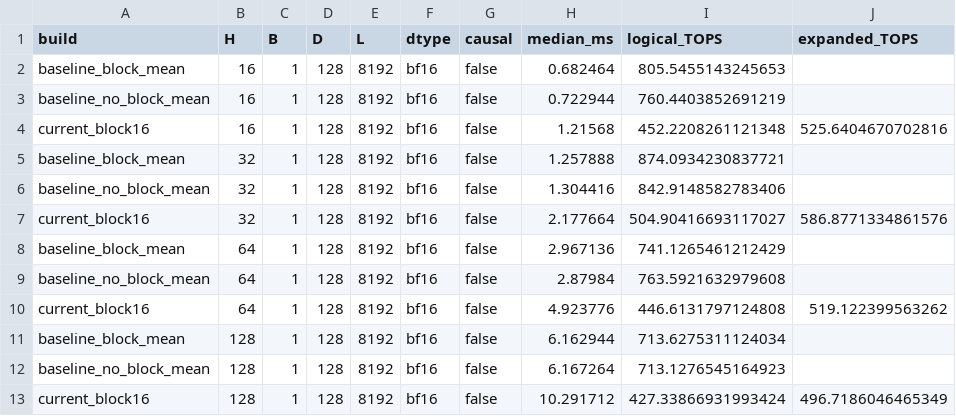
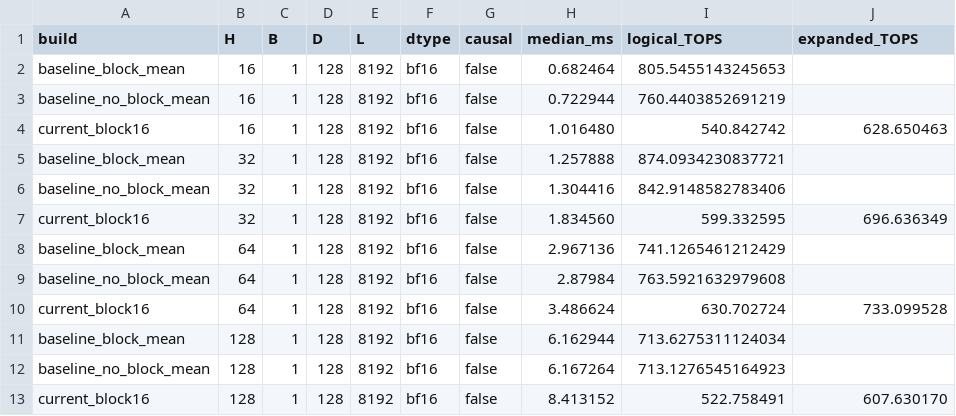
Before and after one commit to CompilerLuke/SageAttention, a CSV file: sageattention3_blackwell/benchmarks/block_lambda_smoothing_tops.csv, drawn as a sheet.

Commit message:
Improve block lambda smoothing throughput

```diff
--- a/sageattention3_blackwell/benchmarks/block_lambda_smoothing_tops.csv
+++ b/sageattention3_blackwell/benchmarks/block_lambda_smoothing_tops.csv
@@ -3,11 +3,11 @@ baseline_block_mean,16,1,128,8192,bf16,false,0.682464,805.5455143245653,
 baseline_no_block_mean,16,1,128,8192,bf16,false,0.722944,760.4403852691219,
-current_block16,16,1,128,8192,bf16,false,1.21568,452.2208261121348,525.6404670702816
+current_block16,16,1,128,8192,bf16,false,1.016480,540.842742,628.650463
 baseline_block_mean,32,1,128,8192,bf16,false,1.257888,874.0934230837721,
 baseline_no_block_mean,32,1,128,8192,bf16,false,1.304416,842.9148582783406,
-current_block16,32,1,128,8192,bf16,false,2.177664,504.90416693117027,586.8771334861576
+current_block16,32,1,128,8192,bf16,false,1.834560,599.332595,696.636349
 baseline_block_mean,64,1,128,8192,bf16,false,2.967136,741.1265461212429,
 baseline_no_block_mean,64,1,128,8192,bf16,false,2.87984,763.5921632979608,
-current_block16,64,1,128,8192,bf16,false,4.923776,446.6131797124808,519.122399563262
+current_block16,64,1,128,8192,bf16,false,3.486624,630.702724,733.099528
 baseline_block_mean,128,1,128,8192,bf16,false,6.162944,713.6275311124034,
 baseline_no_block_mean,128,1,128,8192,bf16,false,6.167264,713.1276545164923,
-current_block16,128,1,128,8192,bf16,false,10.291712,427.33866931993424,496.7186046465349
+current_block16,128,1,128,8192,bf16,false,8.413152,522.758491,607.630170
```
Also changed, not shown: 3 other files.
